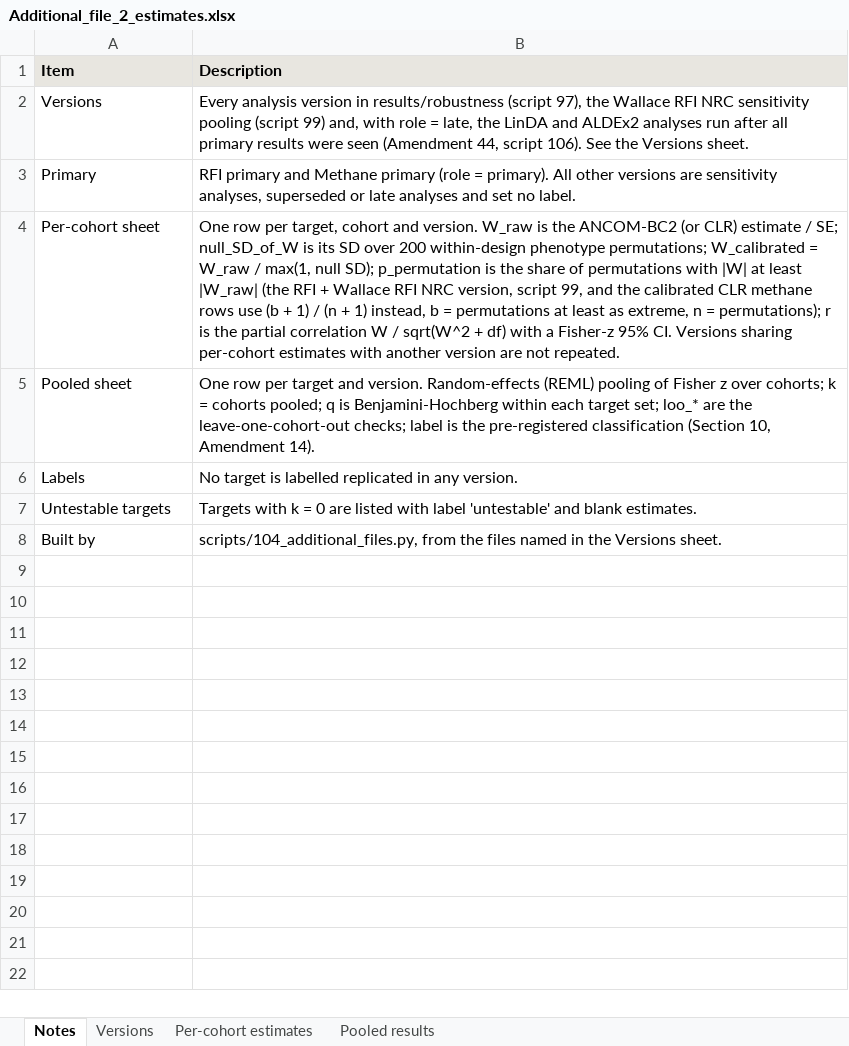
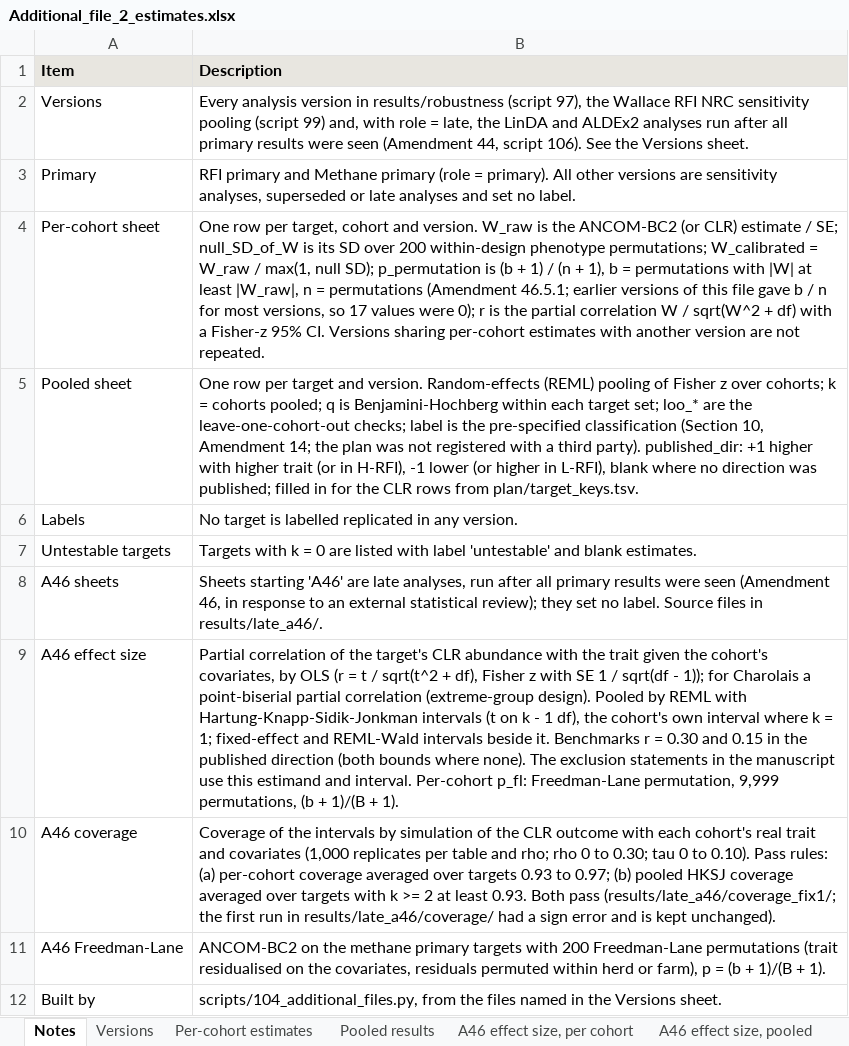
Before and after one commit to RushiLagad/rumen-multicohort-replication, an Excel workbook: results/additional_files/Additional_file_2_estimates.xlsx, sheet Notes, drawn as a sheet; values as stored, in another font and other column widths than the file's, no borders; the diff names each change by its address in the sheet, - before the commit and + after, or states it on an @@ line.

```diff
--- a/results/additional_files/Additional_file_2_estimates.xlsx (sheet Notes)
+++ b/results/additional_files/Additional_file_2_estimates.xlsx (sheet Notes)
+sheet tab: A46 effect size, per cohort
+sheet tab: A46 effect size, pooled
-B4 (Description): …p_permutation is the share of permutations with |W| at least |W_raw| (the RFI + Wallace RFI NRC version, script 99, and the calibrated CLR methane rows use (b + 1) / (n + 1) instead, b = permutations at least as extreme, n = permutations); r is…
+B4 (Description): …p_permutation is (b + 1) / (n + 1), b = permutations with |W| at least |W_raw|, n = permutations (Amendment 46.5.1; earlier versions of this file gave b / n for most versions, so 17 values were 0); r is…
-B5 (Description): …is the pre-registered classification (Section 10, Amendment 14).
+B5 (Description): …is the pre-specified classification (Section 10, Amendment 14; the plan was not registered with a third party). published_dir: +1 higher with higher trait (or in H-RFI), -1 lower (or higher in L-RFI), blank where no direction was published; filled in for the CLR rows from plan/target_keys.tsv.
+row 8: A46 sheets | Sheets starting 'A46' are late analyses, run after all primary results were seen (Amendment 46, in response to an external statistical review); they set no label. Source files in results/late_a46/.
+row 9: A46 effect size | Partial correlation of the target's CLR abundance with the trait given the cohort's covariates, by OLS (r = t / sqrt(t^2 + df), Fisher z with SE 1 / sqrt(df - 1)); for Charolais a point-biserial partial correlation (extreme-group design). Pooled by REML with Hartung-Knapp-Sidik-Jonkman intervals (t on k - 1 df), the cohort's own interval where k = 1; fixed-effect and REML-Wald intervals beside it. Benchmarks r = 0.30 and 0.15 in the published direction (both bounds where none). The exclusion statements in the manuscript use this estimand and interval. Per-cohort p_fl: Freedman-Lane permutation, 9,999 permutations, (b + 1)/(B + 1).
+row 10: A46 coverage | Coverage of the intervals by simulation of the CLR outcome with each cohort's real trait and covariates (1,000 replicates per table and rho; rho 0 to 0.30; tau 0 to 0.10). Pass rules: (a) per-cohort coverage averaged over targets 0.93 to 0.97; (b) pooled HKSJ coverage averaged over targets with k >= 2 at least 0.93. Both pass (results/late_a46/coverage_fix1/; the first run in results/late_a46/coverage/ had a sign error and is kept unchanged).
+row 11: A46 Freedman-Lane | ANCOM-BC2 on the methane primary targets with 200 Freedman-Lane permutations (trait residualised on the covariates, residuals permuted within herd or farm), p = (b + 1)/(B + 1).
```
Also changed, not shown: sheet Per-cohort estimates, sheet Pooled results, other sheet tabs, results/additional_files/Additional_file_1_targets.xlsx, 4 other files.
